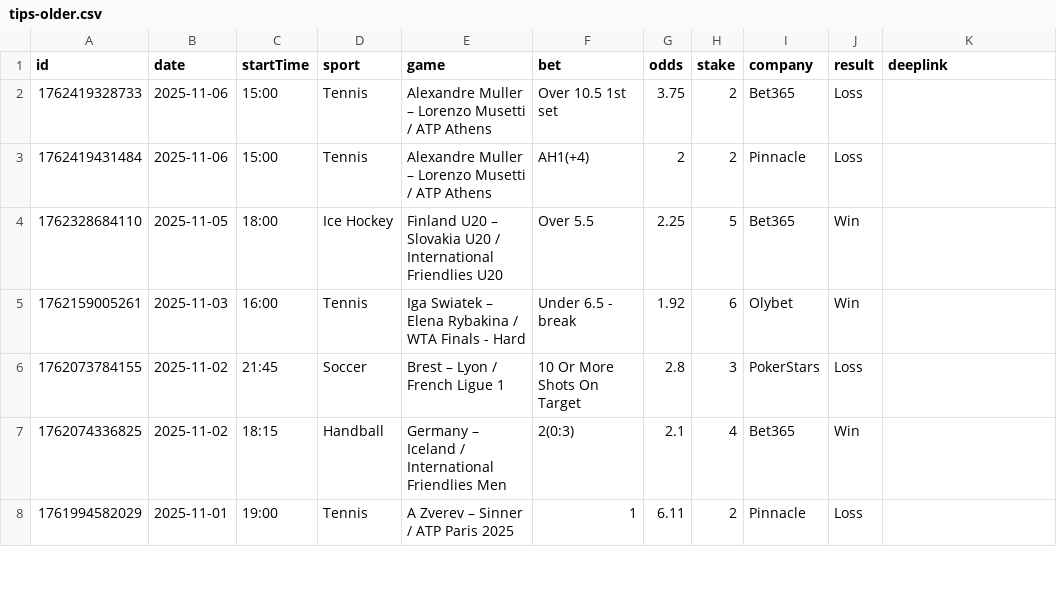
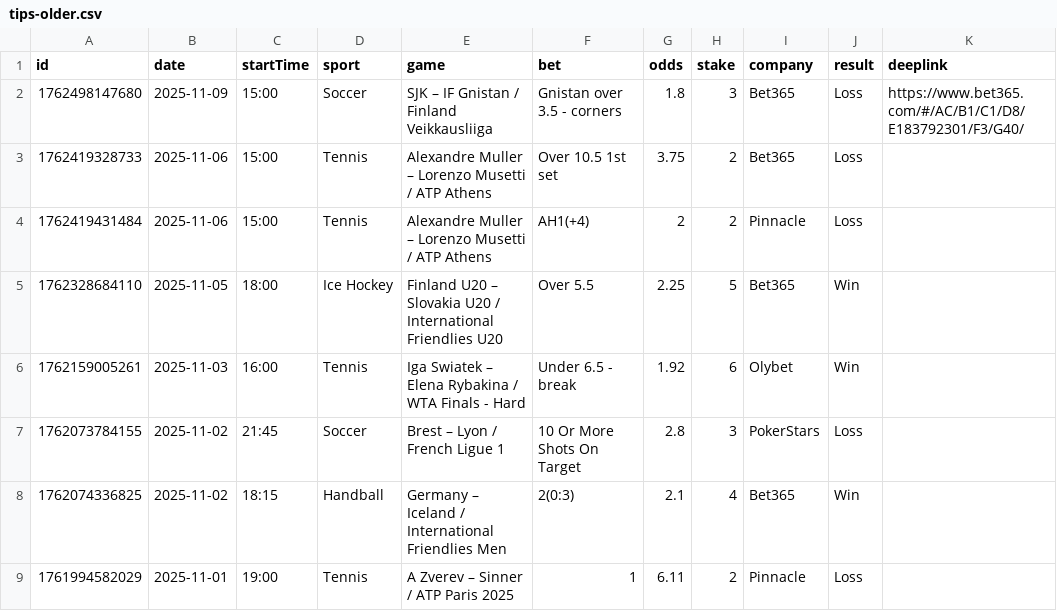
Before and after one commit to bjoorck/Bestvaluebets, a CSV file: tips-older.csv, drawn as a sheet; only a part is shown.

```diff
--- a/tips-older.csv
+++ b/tips-older.csv
@@ -1,2 +1,3 @@
 id,date,startTime,sport,game,bet,odds,stake,company,result,deeplink
+1762498147680,2025-11-09,15:00,Soccer,SJK – IF Gnistan / Finland Veikkausliiga ,Gnistan over 3.5 - corners ,1.8,3,Bet365,Loss,https://www.bet365.com/#/AC/B1/C1/D8/E183792301/F3/G40/
 1762419328733,2025-11-06,15:00,Tennis,Alexandre Muller – Lorenzo Musetti / ATP Athens,Over 10.5 1st set,3.75,2,Bet365,Loss,
```
Also changed, not shown: tips-new.csv.
